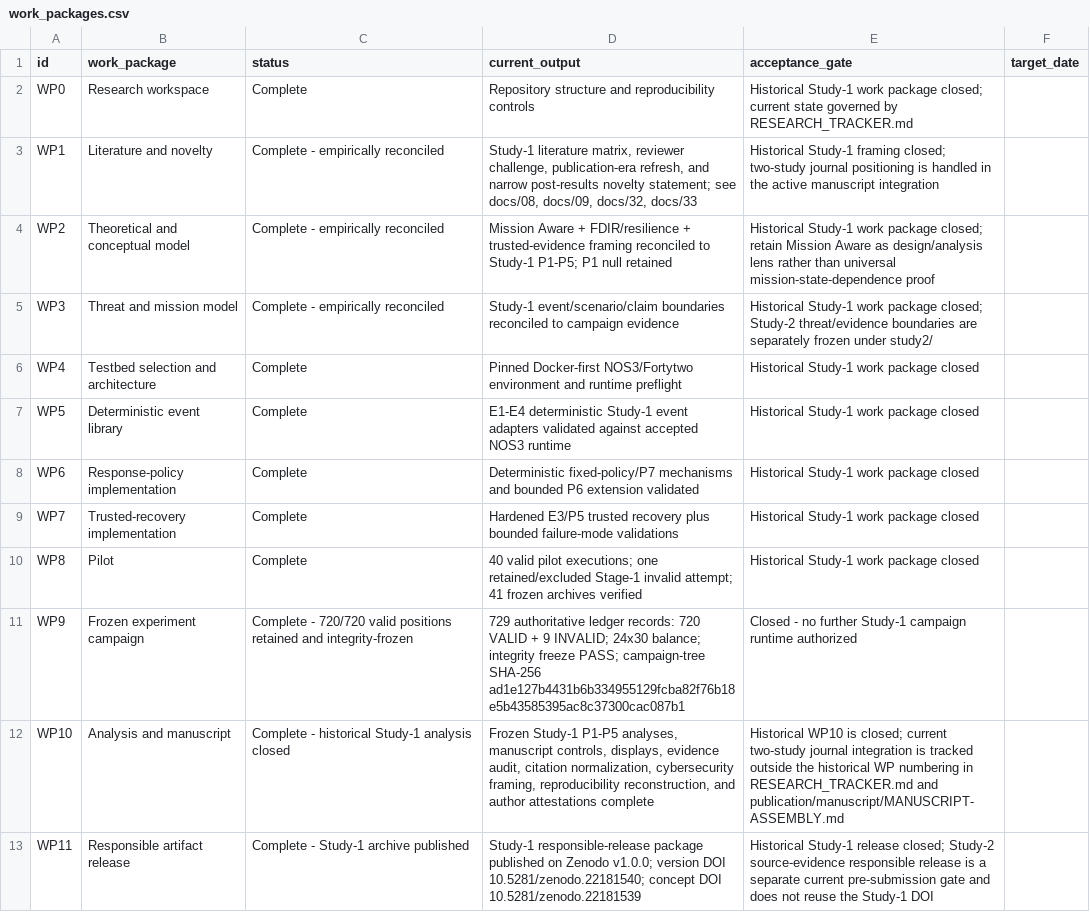
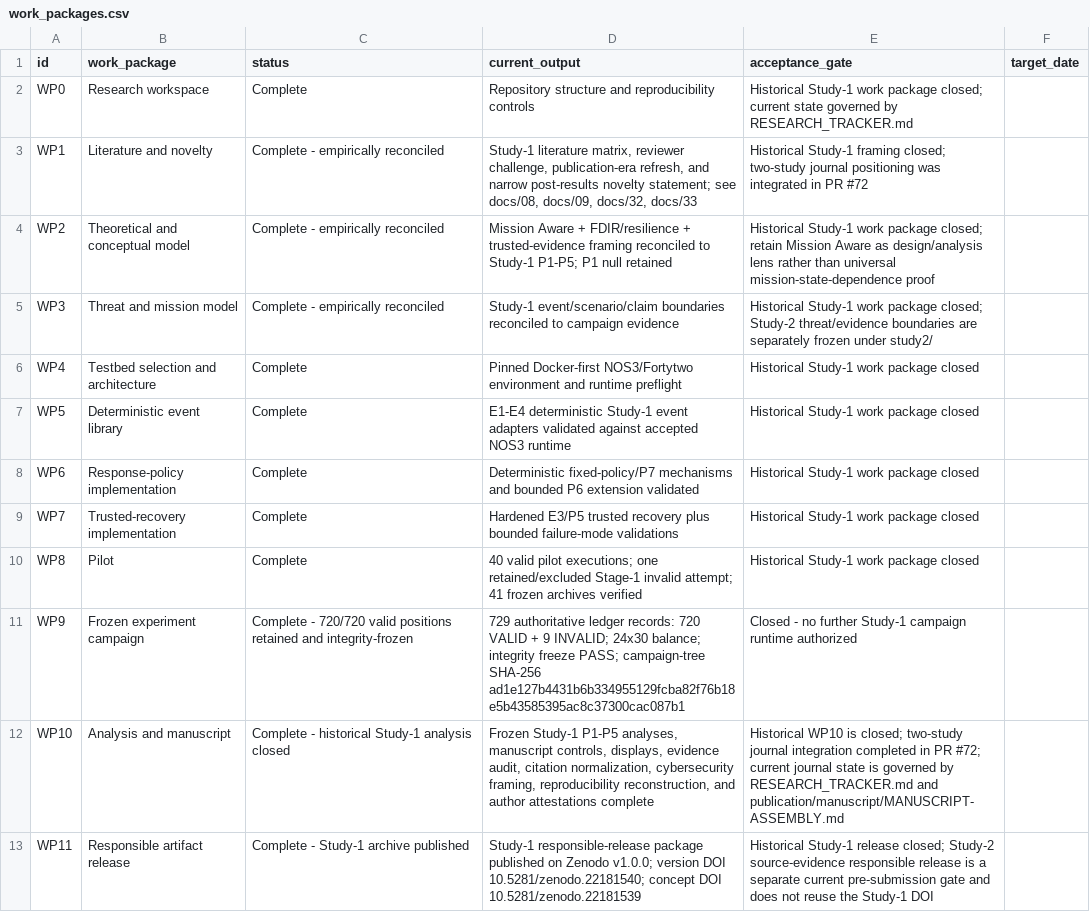
Before and after one commit to Zartharas/mission-aware-satellite-cyber-recovery, a CSV file: tracker/work_packages.csv, drawn as a sheet.

Commit message:
Close journal-integration state after PR #72 (#73)
Record the completed two-study journal integration and advance current repository/submission state to the Study-2 source-evidence responsible-release and durable DOI archive gate. Documentation/status only; frozen Study-1 and Study-2 science remains unchanged.

```diff
--- a/tracker/work_packages.csv
+++ b/tracker/work_packages.csv
@@ -2,3 +2,3 @@ id,work_package,status,current_output,acceptance_gate,target_date
 WP0,Research workspace,Complete,Repository structure and reproducibility controls,Historical Study-1 work package closed; current state governed by RESEARCH_TRACKER.md,
-WP1,Literature and novelty,Complete - empirically reconciled,"Study-1 literature matrix, reviewer challenge, publication-era refresh, and narrow post-results novelty statement; see docs/08, docs/09, docs/32, docs/33",Historical Study-1 framing closed; two-study journal positioning is handled in the active manuscript integration,
+WP1,Literature and novelty,Complete - empirically reconciled,"Study-1 literature matrix, reviewer challenge, publication-era refresh, and narrow post-results novelty statement; see docs/08, docs/09, docs/32, docs/33",Historical Study-1 framing closed; two-study journal positioning was integrated in PR #72,
 WP2,Theoretical and conceptual model,Complete - empirically reconciled,"Mission Aware + FDIR/resilience + trusted-evidence framing reconciled to Study-1 P1-P5; P1 null retained",Historical Study-1 work package closed; retain Mission Aware as design/analysis lens rather than universal mission-state-dependence proof,
@@ -11,3 +11,3 @@ WP8,Pilot,Complete,"40 valid pilot executions; one retained/excluded Stage-1 inv
 WP9,Frozen experiment campaign,Complete - 720/720 valid positions retained and integrity-frozen,"729 authoritative ledger records: 720 VALID + 9 INVALID; 24x30 balance; integrity freeze PASS; campaign-tree SHA-256 ad1e127b4431b6b334955129fcba82f76b18e5b43585395ac8c37300cac087b1",Closed - no further Study-1 campaign runtime authorized,
-WP10,Analysis and manuscript,Complete - historical Study-1 analysis closed,"Frozen Study-1 P1-P5 analyses, manuscript controls, displays, evidence audit, citation normalization, cybersecurity framing, reproducibility reconstruction, and author attestations complete","Historical WP10 is closed; current two-study journal integration is tracked outside the historical WP numbering in RESEARCH_TRACKER.md and publication/manuscript/MANUSCRIPT-ASSEMBLY.md",
+WP10,Analysis and manuscript,Complete - historical Study-1 analysis closed,"Frozen Study-1 P1-P5 analyses, manuscript controls, displays, evidence audit, citation normalization, cybersecurity framing, reproducibility reconstruction, and author attestations complete","Historical WP10 is closed; two-study journal integration completed in PR #72; current journal state is governed by RESEARCH_TRACKER.md and publication/manuscript/MANUSCRIPT-ASSEMBLY.md",
 WP11,Responsible artifact release,Complete - Study-1 archive published,"Study-1 responsible-release package published on Zenodo v1.0.0; version DOI 10.5281/zenodo.22181540; concept DOI 10.5281/zenodo.22181539","Historical Study-1 release closed; Study-2 source-evidence responsible release is a separate current pre-submission gate and does not reuse the Study-1 DOI",
```
Also changed, not shown: 6 other files.
